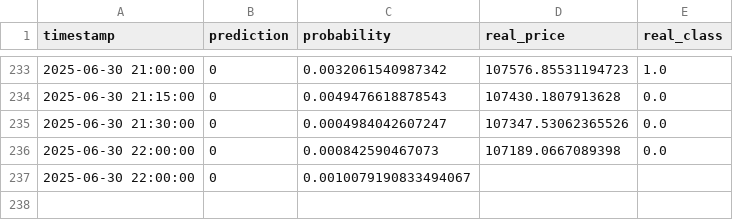
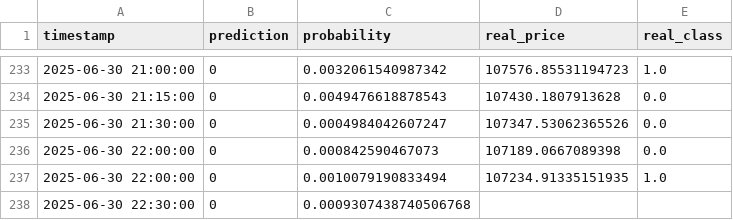
Before and after one commit to Saatarko/btc_research, a CSV file: btc_model_predictions.csv, drawn as a sheet; only a part is shown, gaps mark what is left out.

```diff
--- a/btc_model_predictions.csv
+++ b/btc_model_predictions.csv
@@ -236,2 +236,3 @@ timestamp,prediction,probability,real_price,real_class
 2025-06-30 22:00:00,0,0.000842590467073,107189.0667089398,0.0
-2025-06-30 22:00:00,0,0.0010079190833494067,,
+2025-06-30 22:00:00,0,0.0010079190833494,107234.91335151935,1.0
+2025-06-30 22:30:00,0,0.0009307438740506768,,
```
